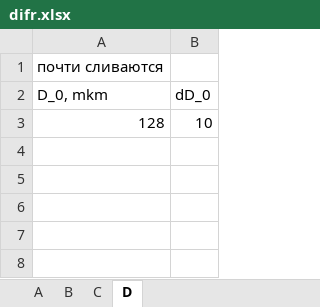
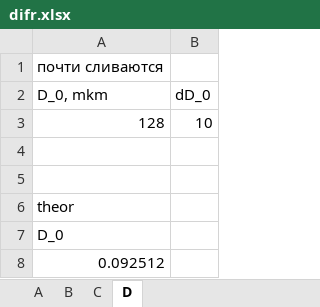
Before and after one commit to 106-inc/PhysLabsIV, an Excel workbook: 4.3.1/difr.xlsx, sheet D, drawn as a sheet; values as stored, in another font and other column widths than the file's, no borders; the diff names each change by its address in the sheet, - before the commit and + after, or states it on an @@ line.

Commit message:
upd

```diff
--- a/4.3.1/difr.xlsx (sheet D)
+++ b/4.3.1/difr.xlsx (sheet D)
+row 4: (empty)
+row 5: (empty)
+row 6: theor
+row 7: D_0
+row 8: 0.092512
```
